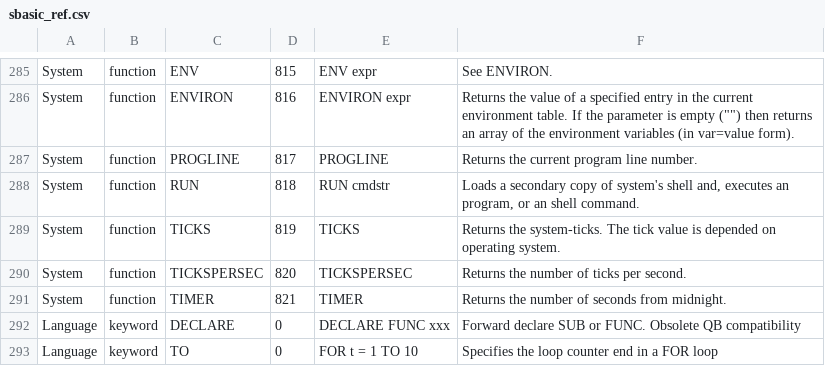
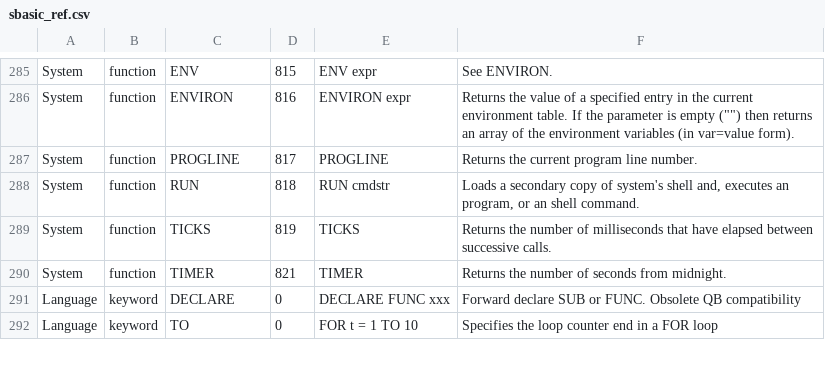
Before and after one commit to smallbasic/SmallBASIC, a CSV file: documentation/sbasic_ref.csv, drawn as a sheet; only a part is shown, gaps mark what is left out.

Commit message:
COMMON: Removed TICKSPERSEC, TICKS now returns millisecond intervals

```diff
--- a/documentation/sbasic_ref.csv
+++ b/documentation/sbasic_ref.csv
@@ -288,4 +288,3 @@ System,function,PROGLINE,817,"PROGLINE","Returns the current program line number
 System,function,RUN,818,"RUN cmdstr","Loads a secondary copy of system's shell and, executes an program, or an shell command."
-System,function,TICKS,819,"TICKS","Returns the system-ticks. The tick value is depended on operating system."
-System,function,TICKSPERSEC,820,"TICKSPERSEC","Returns the number of ticks per second."
+System,function,TICKS,819,"TICKS","Returns the number of milliseconds that have elapsed between successive calls."
 System,function,TIMER,821,"TIMER","Returns the number of seconds from midnight."
```
Also changed, not shown: 8 other files.
